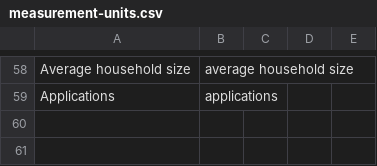
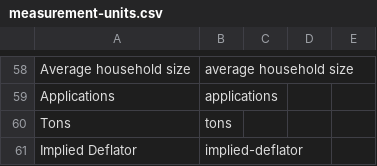
Before and after one commit to GSS-Cogs/ref_common, a CSV file: codelists/measurement-units.csv, drawn as a sheet; only a part is shown, gaps mark what is left out; the diff names each change by its address in the sheet, - before the commit and + after, or states it on an @@ line.

Commit message:
remove duplicate units, add new ones

```diff
--- a/codelists/measurement-units.csv
+++ b/codelists/measurement-units.csv
+row 60: Tons | tons
+row 61: Implied Deflator | implied-deflator
```
